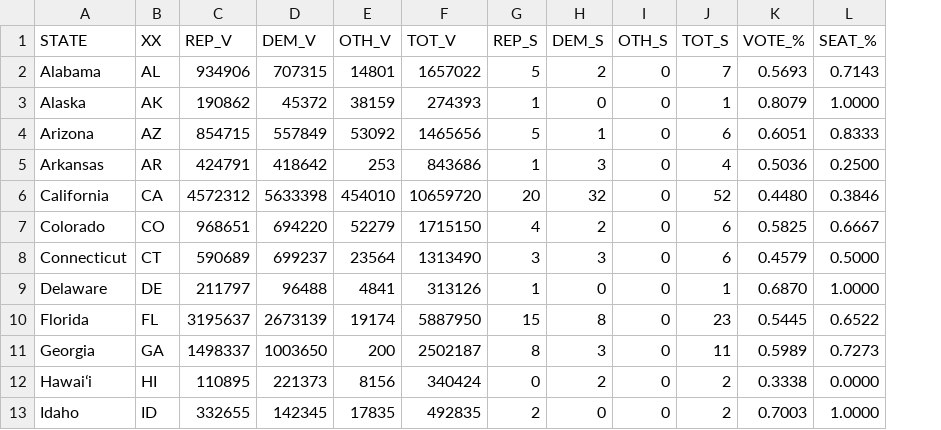
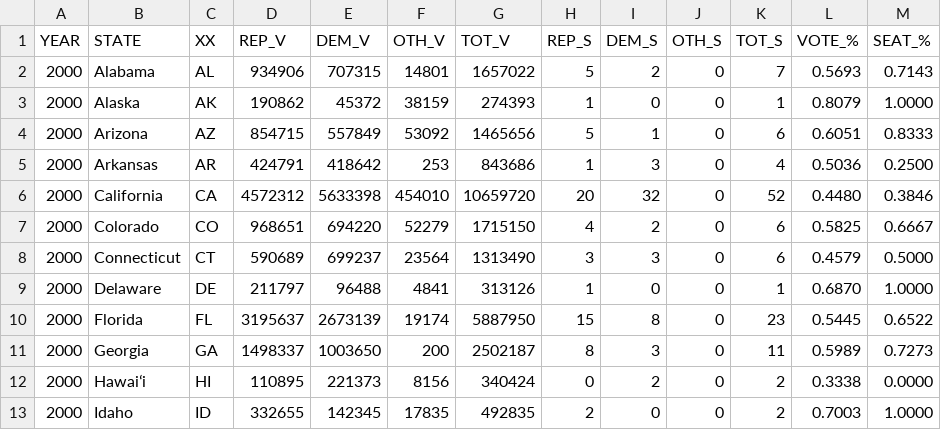
Before and after one commit to alecramsay/ushouse, a CSV file: data/results/Congressional Election Results by State (2000 - 107th) IMPUTED.csv, drawn as a sheet; only a part is shown; the diff names each change by its address in the sheet, - before the commit and + after, or states it on an @@ line.

Commit message:
Added year column to CSV's

```diff
--- a/data/results/Congressional Election Results by State (2000 - 107th) IMPUTED.csv
+++ b/data/results/Congressional Election Results by State (2000 - 107th) IMPUTED.csv
+column A (YEAR), rows 2-13: all 2000
```
Also changed, not shown: data/results/Congressional Election Results by State (2004 - 109th) IMPUTED.csv, data/results/Congressional Election Results by State (2012 - 113th) IMPUTED.csv, 1 other file.
